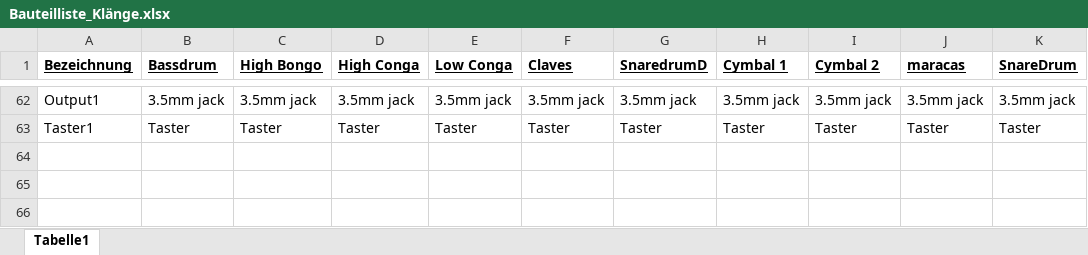
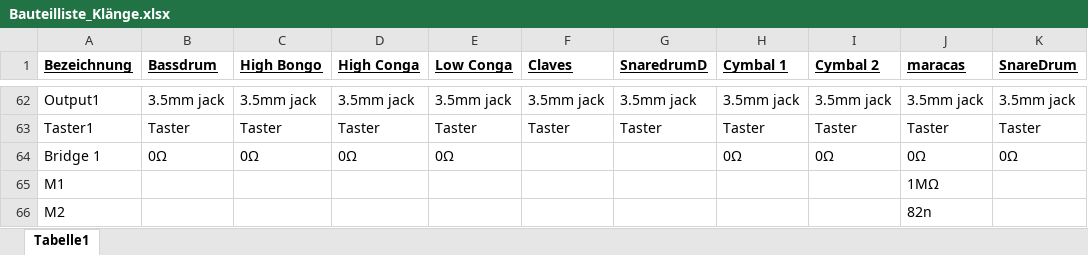
Before and after one commit to marian-muenn/eib-drumcomputer, an Excel workbook: doku/bauteillisten/Bauteilliste_Klänge.xlsx, sheet Tabelle1, drawn as a sheet; only a part is shown, gaps mark what is left out; values as stored, in another font and other column widths than the file's, no borders; the diff names each change by its address in the sheet, - before the commit and + after, or states it on an @@ line.

```diff
--- a/doku/bauteillisten/Bauteilliste_Klänge.xlsx (sheet Tabelle1)
+++ b/doku/bauteillisten/Bauteilliste_Klänge.xlsx (sheet Tabelle1)
+row 64: Bridge 1 | 0Ω | 0Ω | 0Ω | 0Ω |  |  | 0Ω | 0Ω | 0Ω | 0Ω
+row 65: M1 |  |  |  |  |  |  |  |  | 1MΩ
+row 66: M2 |  |  |  |  |  |  |  |  | 82n
```
Also changed, not shown: 32 other files.
